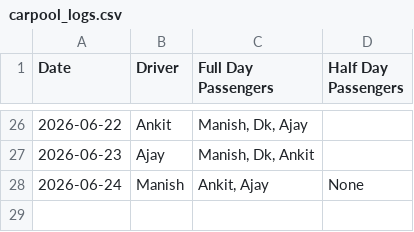
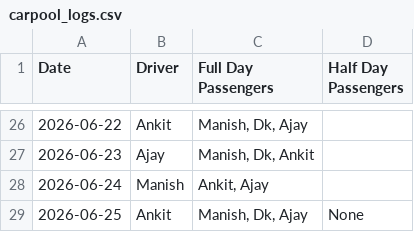
Before and after one commit to manishtripathiirman-collab/carpool-app, a CSV file: carpool_logs.csv, drawn as a sheet; only a part is shown, gaps mark what is left out.

Commit message:
Update trip logs for 2026-06-25

```diff
--- a/carpool_logs.csv
+++ b/carpool_logs.csv
@@ -27,2 +27,3 @@ Date,Driver,Full Day Passengers,Half Day Passengers
 2026-06-23,Ajay,"Manish, Dk, Ankit",
-2026-06-24,Manish,"Ankit, Ajay",None
+2026-06-24,Manish,"Ankit, Ajay",
+2026-06-25,Ankit,"Manish, Dk, Ajay",None
```
